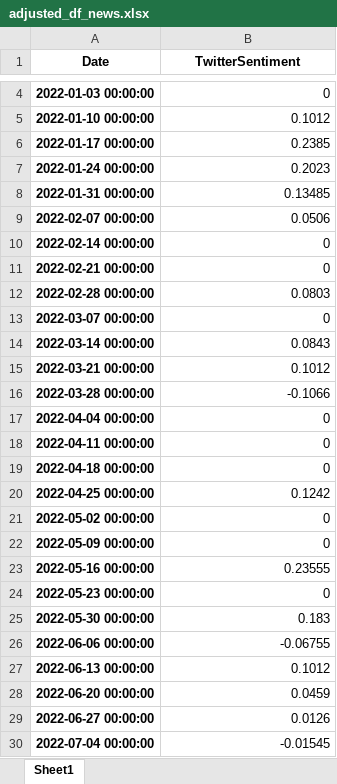
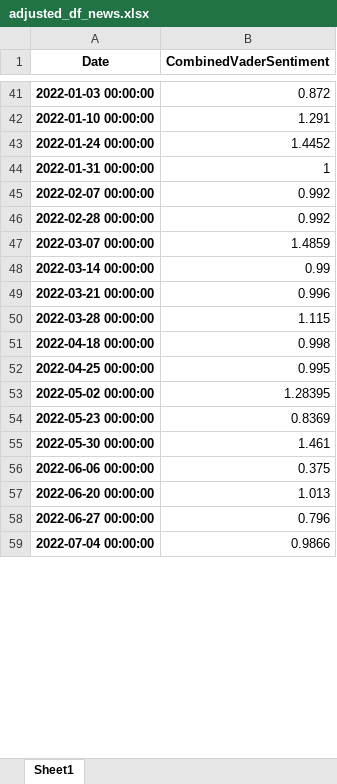
Before and after one commit to webclinic017/StockPricePredictor-eod, an Excel workbook: Excel reports/adjusted_df_news.xlsx, sheet Sheet1, drawn as a sheet; only a part is shown, gaps mark what is left out; values as stored, in another font and other column widths than the file's, no borders; removed rows and columns are numbered as before the commit, all else as after; the diff covers the shown part only; the diff names each change by its address in the sheet, - before the commit and + after, or states it on an @@ line.

```diff
--- a/Excel reports/adjusted_df_news.xlsx (sheet Sheet1)
+++ b/Excel reports/adjusted_df_news.xlsx (sheet Sheet1)
-B1: TwitterSentiment
+B1: CombinedVaderSentiment
-B41 (CombinedVaderSentiment): 0
+B41 (CombinedVaderSentiment): 0.872
-B42 (CombinedVaderSentiment): 0.1012
+B42 (CombinedVaderSentiment): 1.291
-row 6: 2022-01-17 00:00:00 | 0.2385
-B43 (CombinedVaderSentiment): 0.2023
+B43 (CombinedVaderSentiment): 1.4452
-B44 (CombinedVaderSentiment): 0.13485
+B44 (CombinedVaderSentiment): 1
-B45 (CombinedVaderSentiment): 0.0506
+B45 (CombinedVaderSentiment): 0.992
-row 10: 2022-02-14 00:00:00 | 0
-row 11: 2022-02-21 00:00:00 | 0
-B46 (CombinedVaderSentiment): 0.0803
+B46 (CombinedVaderSentiment): 0.992
-B47 (CombinedVaderSentiment): 0
+B47 (CombinedVaderSentiment): 1.4859
-B48 (CombinedVaderSentiment): 0.0843
+B48 (CombinedVaderSentiment): 0.99
-B49 (CombinedVaderSentiment): 0.1012
+B49 (CombinedVaderSentiment): 0.996
-B50 (CombinedVaderSentiment): -0.1066
+B50 (CombinedVaderSentiment): 1.115
-row 17: 2022-04-04 00:00:00 | 0
-row 18: 2022-04-11 00:00:00 | 0
-B51 (CombinedVaderSentiment): 0
+B51 (CombinedVaderSentiment): 0.998
-B52 (CombinedVaderSentiment): 0.1242
+B52 (CombinedVaderSentiment): 0.995
-B53 (CombinedVaderSentiment): 0
+B53 (CombinedVaderSentiment): 1.28395
-row 22: 2022-05-09 00:00:00 | 0
-row 23: 2022-05-16 00:00:00 | 0.23555
-B54 (CombinedVaderSentiment): 0
+B54 (CombinedVaderSentiment): 0.8369
-B55 (CombinedVaderSentiment): 0.183
+B55 (CombinedVaderSentiment): 1.461
-B56 (CombinedVaderSentiment): -0.06755
+B56 (CombinedVaderSentiment): 0.375
-row 27: 2022-06-13 00:00:00 | 0.1012
-B57 (CombinedVaderSentiment): 0.0459
+B57 (CombinedVaderSentiment): 1.013
-B58 (CombinedVaderSentiment): 0.0126
+B58 (CombinedVaderSentiment): 0.796
-B59 (CombinedVaderSentiment): -0.01545
+B59 (CombinedVaderSentiment): 0.9866
```
Also changed, not shown: 40 added rows, 11 removed rows and 24 edited cells elsewhere in this sheet, 12 other files.
